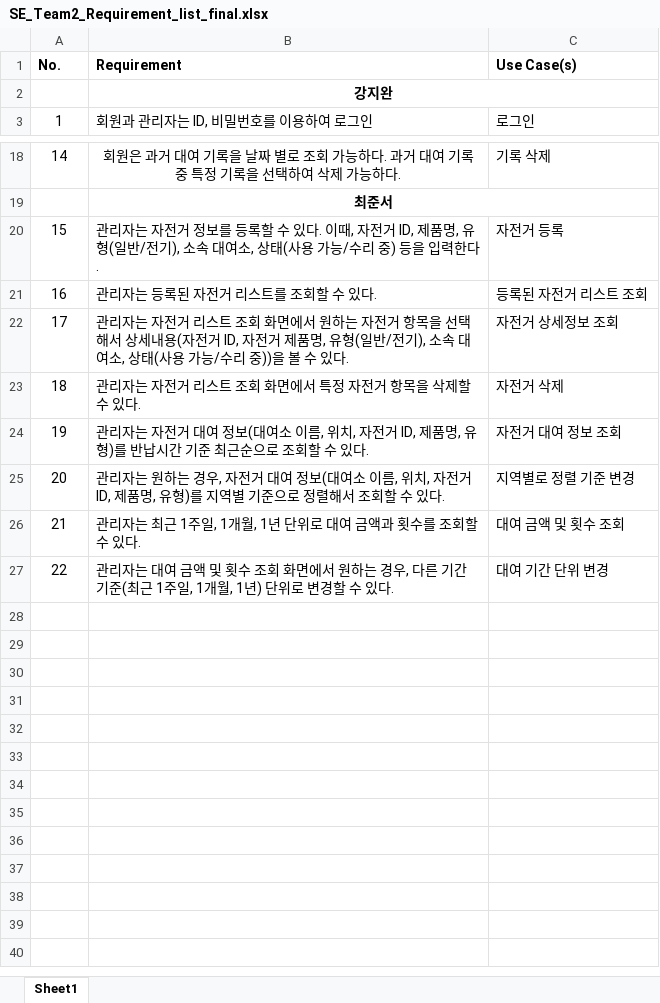
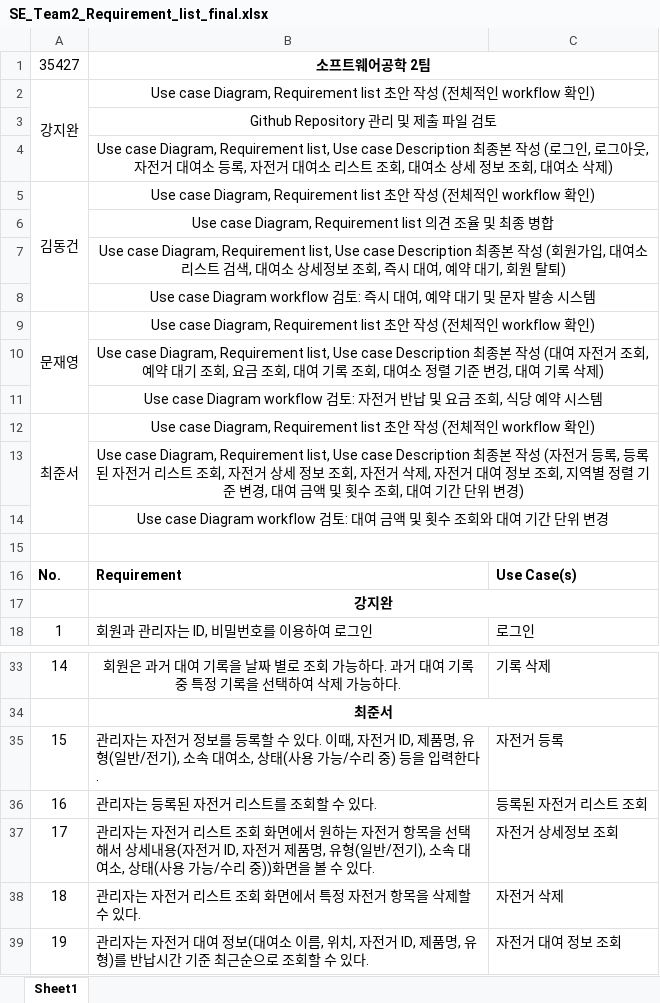
Before and after one commit to Maroco0109/SE_Team2, an Excel workbook: SE_Team2_Requirement_list_final.xlsx, sheet Sheet1, drawn as a sheet; only a part is shown, gaps mark what is left out; the shorter side is filled out with more unchanged rows; values as stored, in another font and other column widths than the file's, no borders; addresses are those after the commit; the diff names each change by its address in the sheet, - before the commit and + after, or states it on an @@ line.

Commit message:
docs: requirement list, use case description, use case diagram final v1.1

```diff
--- a/SE_Team2_Requirement_list_final.xlsx (sheet Sheet1)
+++ b/SE_Team2_Requirement_list_final.xlsx (sheet Sheet1)
+row 1: 35427 | 소프트웨어공학 2팀
+row 2: 강지완 | Use case Diagram, Requirement list 초안 작성 (전체적인 workflow 확인)
+row 3:  | Github Repository 관리 및 제출 파일 검토
+row 4:  | Use case Diagram, Requirement list, Use case Description 최종본 작성 (로그인, 로그아웃, 자전거 대여소 등록, 자전거 대여소 리스트 조회, 대여소 상세 정보 조회, 대여소 삭제)
+row 5: 김동건 | Use case Diagram, Requirement list 초안 작성 (전체적인 workflow 확인)
+row 6:  | Use case Diagram, Requirement list 의견 조율 및 최종 병합
+row 7:  | Use case Diagram, Requirement list, Use case Description 최종본 작성 (회원가입, 대여소 리스트 검색, 대여소 상세정보 조회, 즉시 대여, 예약 대기, 회원 탈퇴)
+row 8:  | Use case Diagram workflow 검토: 즉시 대여, 예약 대기 및 문자 발송 시스템
+row 9: 문재영 | Use case Diagram, Requirement list 초안 작성 (전체적인 workflow 확인)
+row 10:  | Use case Diagram, Requirement list, Use case Description 최종본 작성 (대여 자전거 조회, 예약 대기 조회, 요금 조회, 대여 기록 조회, 대여소 정렬 기준 변겅, 대여 기록 삭제)
+row 11:  | Use case Diagram workflow 검토: 자전거 반납 및 요금 조회, 식당 예약 시스템
+row 12: 최준서 | Use case Diagram, Requirement list 초안 작성 (전체적인 workflow 확인)
+row 13:  | Use case Diagram, Requirement list, Use case Description 최종본 작성 (자전거 등록, 등록된 자전거 리스트 조회, 자전거 상세 정보 조회, 자전거 삭제, 자전거 대여 정보 조회, 지역별 정렬 기준 변경, 대여 금액 및 횟수 조회, 대여 기간 단위 변경)
+row 14:  | Use case Diagram workflow 검토: 대여 금액 및 횟수 조회와 대여 기간 단위 변경
+row 15: (empty)
-B37: …리 중))을 볼…
+B37: …리 중))화면을 볼…
```
Also changed, not shown: SE_Team2_usecase_description_final.xlsx, 1 other file.
